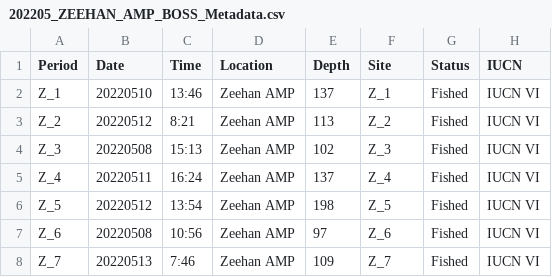
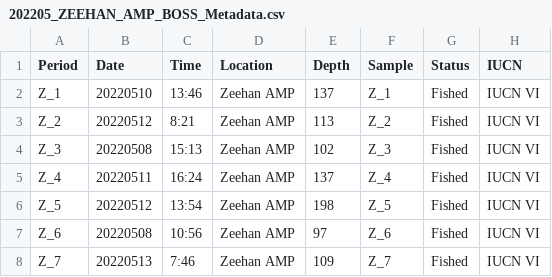
Before and after one commit to skiptoniam/nesp-2.1, a CSV file: data/raw/202205_ZEEHAN_AMP_BOSS_Metadata.csv, drawn as a sheet; only a part is shown; the diff names each change by its address in the sheet, - before the commit and + after, or states it on an @@ line.

```diff
--- a/data/raw/202205_ZEEHAN_AMP_BOSS_Metadata.csv
+++ b/data/raw/202205_ZEEHAN_AMP_BOSS_Metadata.csv
-F1: Site
+F1: Sample
```
Also changed, not shown: data/raw/CATAMI-UWA_conversion.csv, data/staging/2022-11_Esperance_random-points_broad.habitat.csv, 5 other files.
